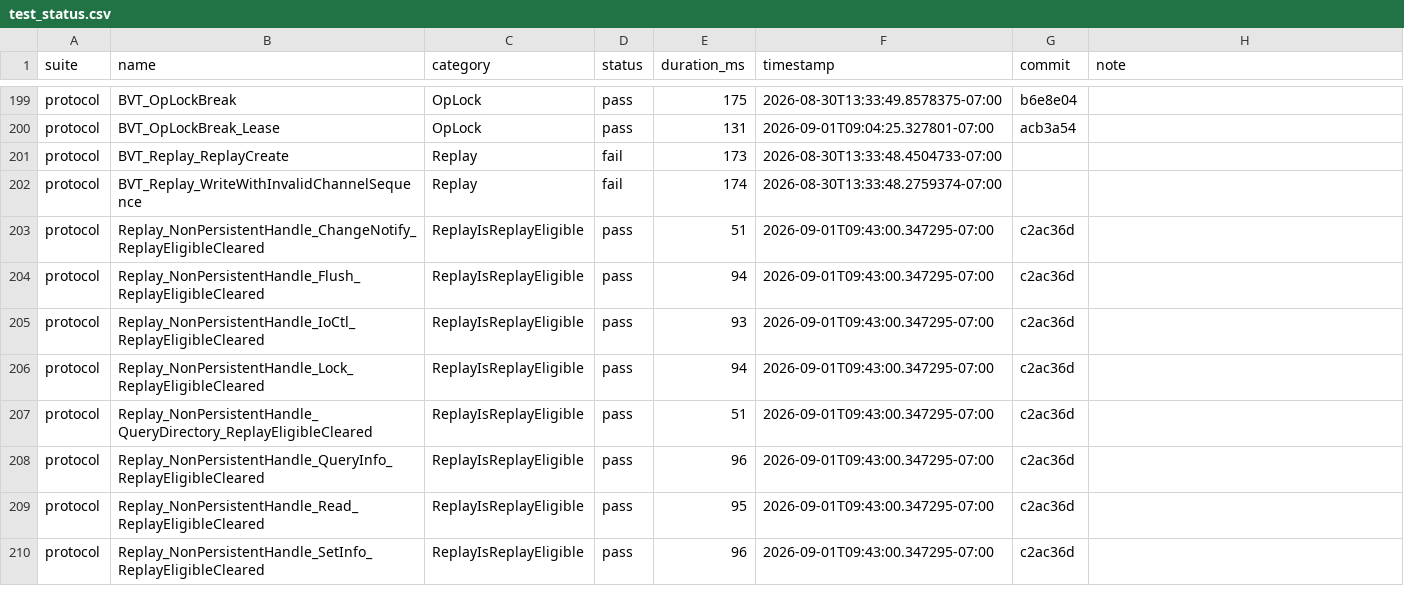
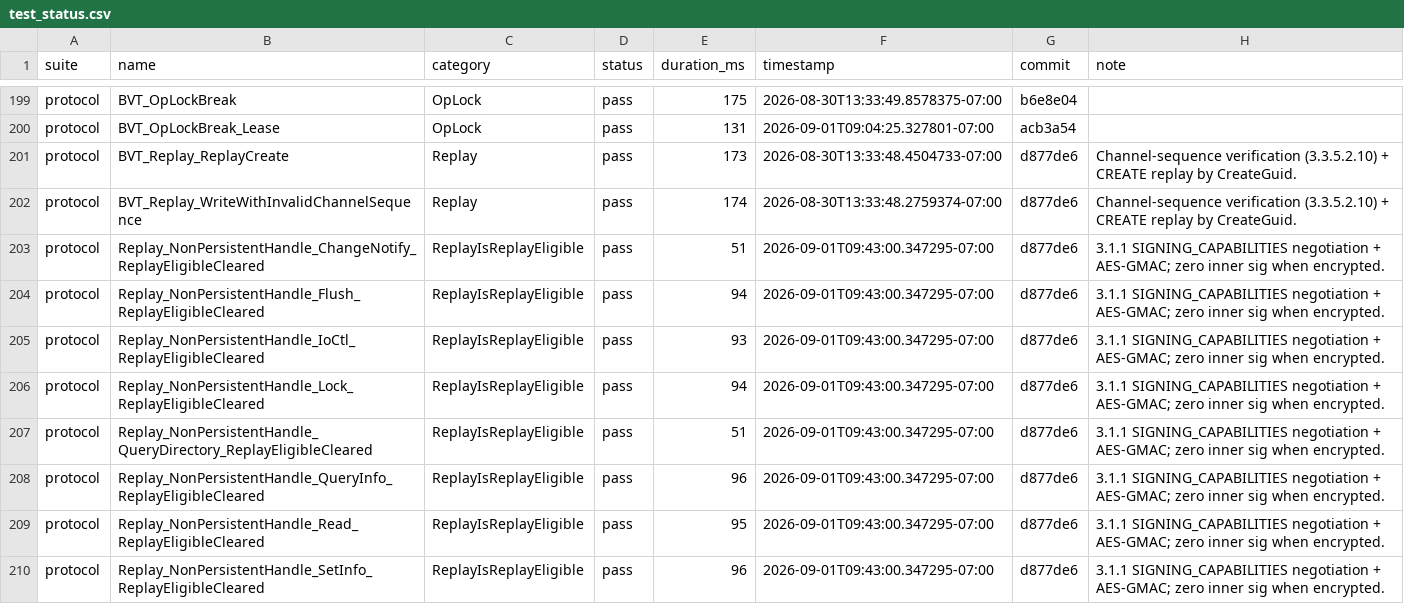
Before and after one commit to farazshaikh/smb-rs, a CSV file: test_status.csv, drawn as a sheet; only a part is shown, gaps mark what is left out; the diff covers the shown part only.

Commit message:
test_status: Signing/Replay/Integrity categories now pass

```diff
--- a/test_status.csv
+++ b/test_status.csv
@@ -200,11 +200,11 @@ protocol,BVT_OpLockBreak,OpLock,pass,175,2026-08-30T13:33:49.8578375-07:00,b6e8e
 protocol,BVT_OpLockBreak_Lease,OpLock,pass,131,2026-09-01T09:04:25.327801-07:00,acb3a54,
-protocol,BVT_Replay_ReplayCreate,Replay,fail,173,2026-08-30T13:33:48.4504733-07:00,,
-protocol,BVT_Replay_WriteWithInvalidChannelSequence,Replay,fail,174,2026-08-30T13:33:48.2759374-07:00,,
-protocol,Replay_NonPersistentHandle_ChangeNotify_ReplayEligibleCleared,ReplayIsReplayEligible,pass,51,2026-09-01T09:43:00.347295-07:00,c2ac36d,
-protocol,Replay_NonPersistentHandle_Flush_ReplayEligibleCleared,ReplayIsReplayEligible,pass,94,2026-09-01T09:43:00.347295-07:00,c2ac36d,
-protocol,Replay_NonPersistentHandle_IoCtl_ReplayEligibleCleared,ReplayIsReplayEligible,pass,93,2026-09-01T09:43:00.347295-07:00,c2ac36d,
-protocol,Replay_NonPersistentHandle_Lock_ReplayEligibleCleared,ReplayIsReplayEligible,pass,94,2026-09-01T09:43:00.347295-07:00,c2ac36d,
-protocol,Replay_NonPersistentHandle_QueryDirectory_ReplayEligibleCleared,ReplayIsReplayEligible,pass,51,2026-09-01T09:43:00.347295-07:00,c2ac36d,
-protocol,Replay_NonPersistentHandle_QueryInfo_ReplayEligibleCleared,ReplayIsReplayEligible,pass,96,2026-09-01T09:43:00.347295-07:00,c2ac36d,
-protocol,Replay_NonPersistentHandle_Read_ReplayEligibleCleared,ReplayIsReplayEligible,pass,95,2026-09-01T09:43:00.347295-07:00,c2ac36d,
-protocol,Replay_NonPersistentHandle_SetInfo_ReplayEligibleCleared,ReplayIsReplayEligible,pass,96,2026-09-01T09:43:00.347295-07:00,c2ac36d,
+protocol,BVT_Replay_ReplayCreate,Replay,pass,173,2026-08-30T13:33:48.4504733-07:00,d877de6,Channel-sequence verification (3.3.5.2.10) + CREATE replay by CreateGuid.
+protocol,BVT_Replay_WriteWithInvalidChannelSequence,Replay,pass,174,2026-08-30T13:33:48.2759374-07:00,d877de6,Channel-sequence verification (3.3.5.2.10) + CREATE replay by CreateGuid.
+protocol,Replay_NonPersistentHandle_ChangeNotify_ReplayEligibleCleared,ReplayIsReplayEligible,pass,51,2026-09-01T09:43:00.347295-07:00,d877de6,3.1.1 SIGNING_CAPABILITIES negotiation + AES-GMAC; zero inner sig when encrypted.
+protocol,Replay_NonPersistentHandle_Flush_ReplayEligibleCleared,ReplayIsReplayEligible,pass,94,2026-09-01T09:43:00.347295-07:00,d877de6,3.1.1 SIGNING_CAPABILITIES negotiation + AES-GMAC; zero inner sig when encrypted.
+protocol,Replay_NonPersistentHandle_IoCtl_ReplayEligibleCleared,ReplayIsReplayEligible,pass,93,2026-09-01T09:43:00.347295-07:00,d877de6,3.1.1 SIGNING_CAPABILITIES negotiation + AES-GMAC; zero inner sig when encrypted.
+protocol,Replay_NonPersistentHandle_Lock_ReplayEligibleCleared,ReplayIsReplayEligible,pass,94,2026-09-01T09:43:00.347295-07:00,d877de6,3.1.1 SIGNING_CAPABILITIES negotiation + AES-GMAC; zero inner sig when encrypted.
+protocol,Replay_NonPersistentHandle_QueryDirectory_ReplayEligibleCleared,ReplayIsReplayEligible,pass,51,2026-09-01T09:43:00.347295-07:00,d877de6,3.1.1 SIGNING_CAPABILITIES negotiation + AES-GMAC; zero inner sig when encrypted.
+protocol,Replay_NonPersistentHandle_QueryInfo_ReplayEligibleCleared,ReplayIsReplayEligible,pass,96,2026-09-01T09:43:00.347295-07:00,d877de6,3.1.1 SIGNING_CAPABILITIES negotiation + AES-GMAC; zero inner sig when encrypted.
+protocol,Replay_NonPersistentHandle_Read_ReplayEligibleCleared,ReplayIsReplayEligible,pass,95,2026-09-01T09:43:00.347295-07:00,d877de6,3.1.1 SIGNING_CAPABILITIES negotiation + AES-GMAC; zero inner sig when encrypted.
+protocol,Replay_NonPersistentHandle_SetInfo_ReplayEligibleCleared,ReplayIsReplayEligible,pass,96,2026-09-01T09:43:00.347295-07:00,d877de6,3.1.1 SIGNING_CAPABILITIES negotiation + AES-GMAC; zero inner sig when encrypted.
```
Also changed, not shown: 48 edited cells elsewhere in this file.
